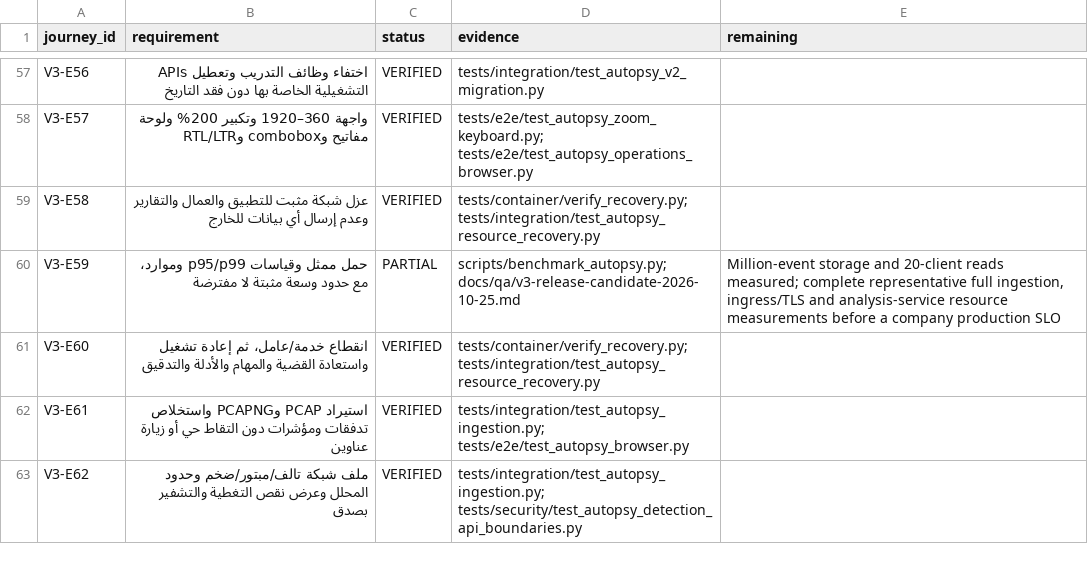
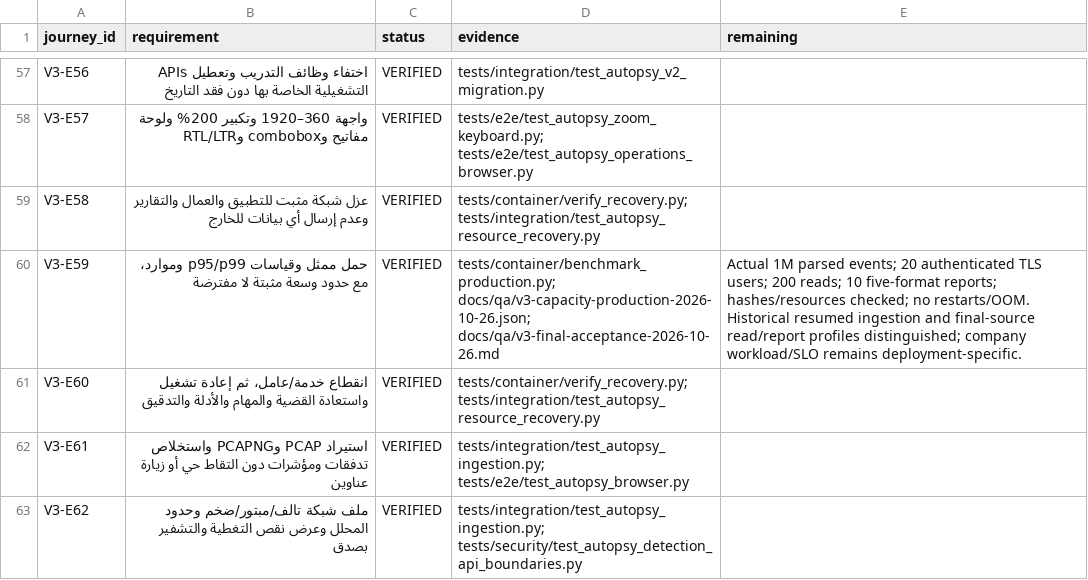
Before and after one commit to 7zy4/SOCifyProject, a CSV file: docs/qa/v3-acceptance.csv, drawn as a sheet; only a part is shown, gaps mark what is left out.

Commit message:
docs(v3): publish 75-journey acceptance with final security REA and million-event evidence

```diff
--- a/docs/qa/v3-acceptance.csv
+++ b/docs/qa/v3-acceptance.csv
@@ -59,3 +59,3 @@ V3-E57,واجهة 360–1920 وتكبير 200% ولوحة مفاتيح وcombobo
 V3-E58,عزل شبكة مثبت للتطبيق والعمال والتقارير وعدم إرسال أي بيانات للخارج,VERIFIED,tests/container/verify_recovery.py; tests/integration/test_autopsy_resource_recovery.py,
-V3-E59,حمل ممثل وقياسات p95/p99 وموارد، مع حدود وسعة مثبتة لا مفترضة,PARTIAL,scripts/benchmark_autopsy.py; docs/qa/v3-release-candidate-2026-10-25.md,"Million-event storage and 20-client reads measured; complete representative full ingestion, ingress/TLS and analysis-service resource measurements before a company production SLO"
+V3-E59,حمل ممثل وقياسات p95/p99 وموارد، مع حدود وسعة مثبتة لا مفترضة,VERIFIED,tests/container/benchmark_production.py; docs/qa/v3-capacity-production-2026-10-26.json; docs/qa/v3-final-acceptance-2026-10-26.md,Actual 1M parsed events; 20 authenticated TLS users; 200 reads; 10 five-format reports; hashes/resources checked; no restarts/OOM. Historical resumed ingestion and final-source read/report profiles distinguished; company workload/SLO remains deployment-specific.
 V3-E60,انقطاع خدمة/عامل، ثم إعادة تشغيل واستعادة القضية والمهام والأدلة والتدقيق,VERIFIED,tests/container/verify_recovery.py; tests/integration/test_autopsy_resource_recovery.py,
```
Also changed, not shown: 30 other files.
